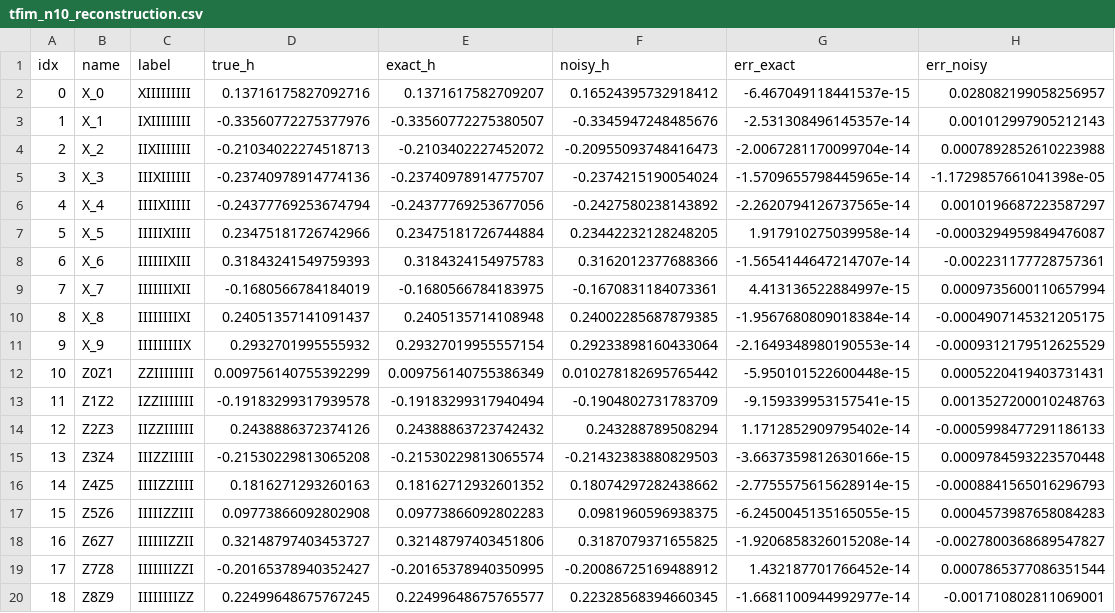
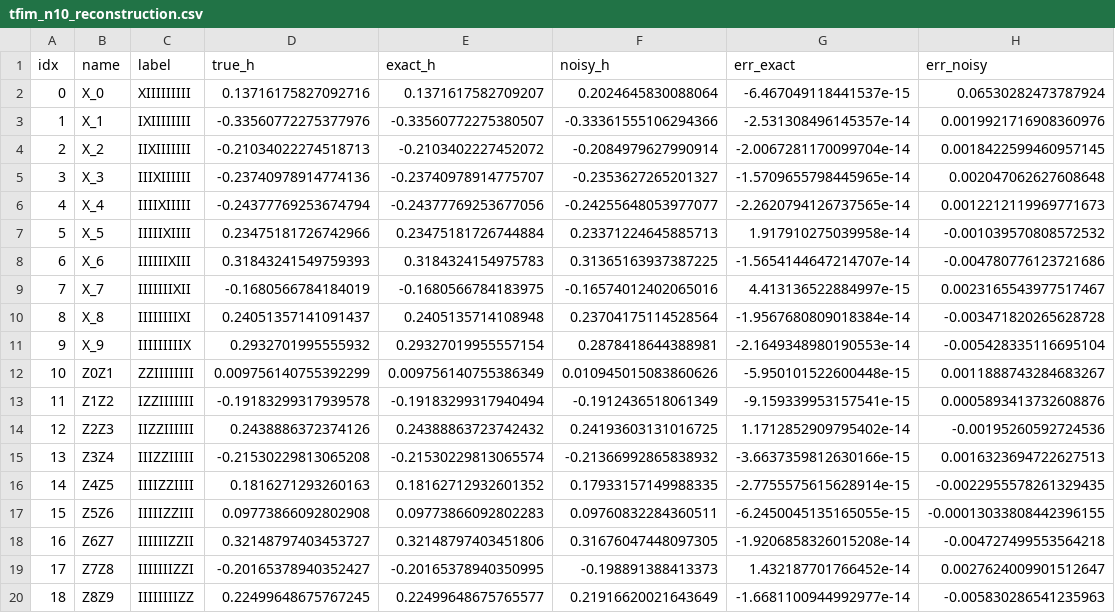
Before and after one commit to ConstantinCed/Learning-Hamiltonians-using-Quantum-Equilibration, a CSV file: Hamiltonian reconstruction/TFIM/tfim_n10_reconstruction.csv, drawn as a sheet.

```diff
--- a/Hamiltonian reconstruction/TFIM/tfim_n10_reconstruction.csv
+++ b/Hamiltonian reconstruction/TFIM/tfim_n10_reconstruction.csv
@@ -1,20 +1,20 @@
 idx,name,label,true_h,exact_h,noisy_h,err_exact,err_noisy
-0,X_0,XIIIIIIIII,0.13716175827092716,0.1371617582709207,0.16524395732918412,-6.467049118441537e-15,0.028082199058256957
-1,X_1,IXIIIIIIII,-0.33560772275377976,-0.33560772275380507,-0.3345947248485676,-2.531308496145357e-14,0.001012997905212143
-2,X_2,IIXIIIIIII,-0.21034022274518713,-0.2103402227452072,-0.20955093748416473,-2.0067281170099704e-14,0.0007892852610223988
-3,X_3,IIIXIIIIII,-0.23740978914774136,-0.23740978914775707,-0.2374215190054024,-1.5709655798445965e-14,-1.1729857661041398e-05
-4,X_4,IIIIXIIIII,-0.24377769253674794,-0.24377769253677056,-0.2427580238143892,-2.2620794126737565e-14,0.0010196687223587297
-5,X_5,IIIIIXIIII,0.23475181726742966,0.23475181726744884,0.23442232128248205,1.917910275039958e-14,-0.0003294959849476087
-6,X_6,IIIIIIXIII,0.31843241549759393,0.3184324154975783,0.3162012377688366,-1.5654144647214707e-14,-0.002231177728757361
-7,X_7,IIIIIIIXII,-0.1680566784184019,-0.1680566784183975,-0.1670831184073361,4.413136522884997e-15,0.0009735600110657994
-8,X_8,IIIIIIIIXI,0.24051357141091437,0.2405135714108948,0.24002285687879385,-1.9567680809018384e-14,-0.0004907145321205175
-9,X_9,IIIIIIIIIX,0.2932701995555932,0.29327019955557154,0.29233898160433064,-2.1649348980190553e-14,-0.0009312179512625529
-10,Z0Z1,ZZIIIIIIII,0.009756140755392299,0.009756140755386349,0.010278182695765442,-5.950101522600448e-15,0.0005220419403731431
-11,Z1Z2,IZZIIIIIII,-0.19183299317939578,-0.19183299317940494,-0.1904802731783709,-9.159339953157541e-15,0.0013527200010248763
-12,Z2Z3,IIZZIIIIII,0.2438886372374126,0.24388863723742432,0.243288789508294,1.1712852909795402e-14,-0.0005998477291186133
-13,Z3Z4,IIIZZIIIII,-0.21530229813065208,-0.21530229813065574,-0.21432383880829503,-3.6637359812630166e-15,0.0009784593223570448
-14,Z4Z5,IIIIZZIIII,0.1816271293260163,0.18162712932601352,0.18074297282438662,-2.7755575615628914e-15,-0.0008841565016296793
-15,Z5Z6,IIIIIZZIII,0.09773866092802908,0.09773866092802283,0.0981960596938375,-6.2450045135165055e-15,0.0004573987658084283
-16,Z6Z7,IIIIIIZZII,0.32148797403453727,0.32148797403451806,0.3187079371655825,-1.9206858326015208e-14,-0.0027800368689547827
-17,Z7Z8,IIIIIIIZZI,-0.20165378940352427,-0.20165378940350995,-0.20086725169488912,1.432187701766452e-14,0.0007865377086351544
-18,Z8Z9,IIIIIIIIZZ,0.22499648675767245,0.22499648675765577,0.22328568394660345,-1.6681100944992977e-14,-0.001710802811069001
+0,X_0,XIIIIIIIII,0.13716175827092716,0.1371617582709207,0.2024645830088064,-6.467049118441537e-15,0.06530282473787924
+1,X_1,IXIIIIIIII,-0.33560772275377976,-0.33560772275380507,-0.33361555106294366,-2.531308496145357e-14,0.0019921716908360976
+2,X_2,IIXIIIIIII,-0.21034022274518713,-0.2103402227452072,-0.2084979627990914,-2.0067281170099704e-14,0.0018422599460957145
+3,X_3,IIIXIIIIII,-0.23740978914774136,-0.23740978914775707,-0.2353627265201327,-1.5709655798445965e-14,0.002047062627608648
+4,X_4,IIIIXIIIII,-0.24377769253674794,-0.24377769253677056,-0.24255648053977077,-2.2620794126737565e-14,0.0012212119969771673
+5,X_5,IIIIIXIIII,0.23475181726742966,0.23475181726744884,0.23371224645885713,1.917910275039958e-14,-0.001039570808572532
+6,X_6,IIIIIIXIII,0.31843241549759393,0.3184324154975783,0.31365163937387225,-1.5654144647214707e-14,-0.004780776123721686
+7,X_7,IIIIIIIXII,-0.1680566784184019,-0.1680566784183975,-0.16574012402065016,4.413136522884997e-15,0.0023165543977517467
+8,X_8,IIIIIIIIXI,0.24051357141091437,0.2405135714108948,0.23704175114528564,-1.9567680809018384e-14,-0.003471820265628728
+9,X_9,IIIIIIIIIX,0.2932701995555932,0.29327019955557154,0.2878418644388981,-2.1649348980190553e-14,-0.005428335116695104
+10,Z0Z1,ZZIIIIIIII,0.009756140755392299,0.009756140755386349,0.010945015083860626,-5.950101522600448e-15,0.0011888743284683267
+11,Z1Z2,IZZIIIIIII,-0.19183299317939578,-0.19183299317940494,-0.1912436518061349,-9.159339953157541e-15,0.0005893413732608876
+12,Z2Z3,IIZZIIIIII,0.2438886372374126,0.24388863723742432,0.24193603131016725,1.1712852909795402e-14,-0.00195260592724536
+13,Z3Z4,IIIZZIIIII,-0.21530229813065208,-0.21530229813065574,-0.21366992865838932,-3.6637359812630166e-15,0.0016323694722627513
+14,Z4Z5,IIIIZZIIII,0.1816271293260163,0.18162712932601352,0.17933157149988335,-2.7755575615628914e-15,-0.0022955578261329435
+15,Z5Z6,IIIIIZZIII,0.09773866092802908,0.09773866092802283,0.09760832284360511,-6.2450045135165055e-15,-0.00013033808442396155
+16,Z6Z7,IIIIIIZZII,0.32148797403453727,0.32148797403451806,0.31676047448097305,-1.9206858326015208e-14,-0.004727499553564218
+17,Z7Z8,IIIIIIIZZI,-0.20165378940352427,-0.20165378940350995,-0.198891388413373,1.432187701766452e-14,0.0027624009901512647
+18,Z8Z9,IIIIIIIIZZ,0.22499648675767245,0.22499648675765577,0.21916620021643649,-1.6681100944992977e-14,-0.005830286541235963
```
Also changed, not shown: Hamiltonian reconstruction/XYZ/xyz_n10_reconstruction.csv, Hamiltonian reconstruction/general_2local_NN/general_2local_nn_n10_reconstruction.csv, 3 other files.
